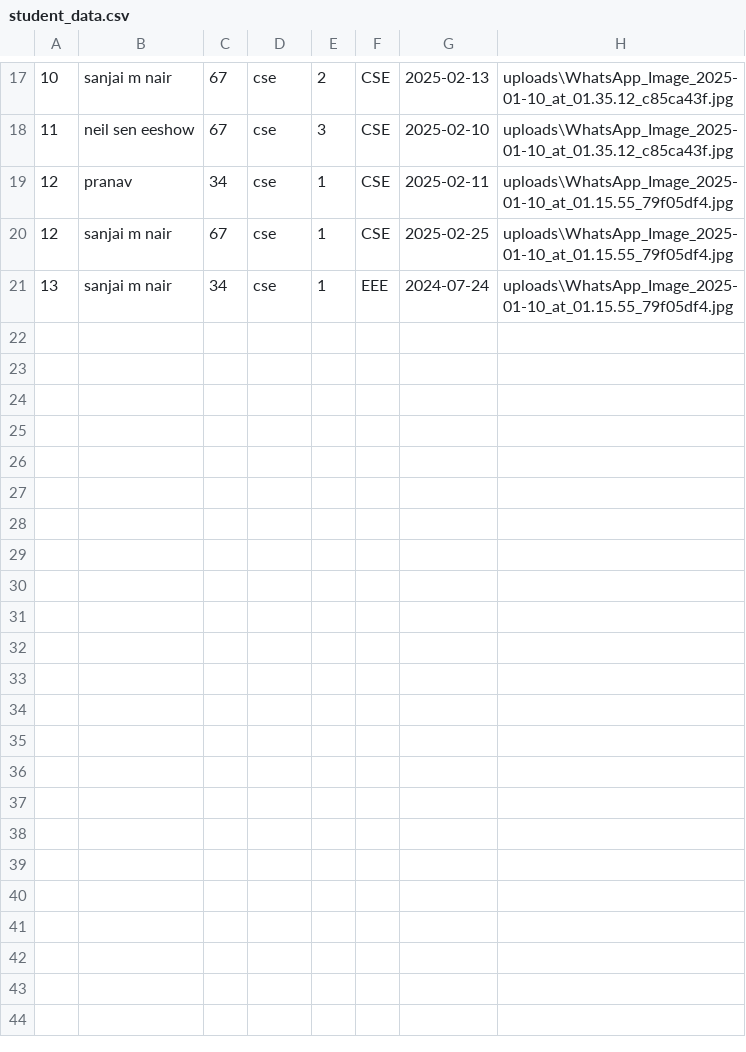
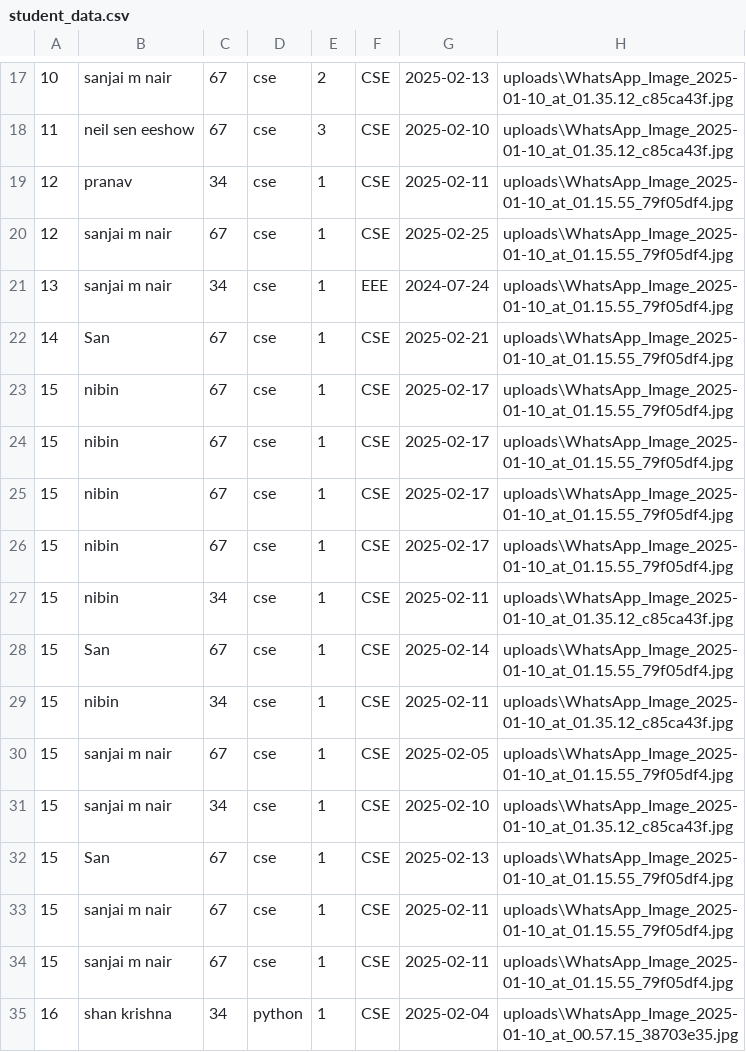
Before and after one commit to Skrishna04/AcadConnect, a CSV file: student_data.csv, drawn as a sheet; only a part is shown, gaps mark what is left out; the diff names each change by its address in the sheet, - before the commit and + after, or states it on an @@ line.

```diff
--- a/student_data.csv
+++ b/student_data.csv
+row 22: 14 | San | 67 | cse | 1 | CSE | 2025-02-21 | uploads\WhatsApp_Image_2025-01-10_at_01.15.55_79f05df4.jpg
+row 23: 15 | nibin | 67 | cse | 1 | CSE | 2025-02-17 | uploads\WhatsApp_Image_2025-01-10_at_01.15.55_79f05df4.jpg
+row 24: 15 | nibin | 67 | cse | 1 | CSE | 2025-02-17 | uploads\WhatsApp_Image_2025-01-10_at_01.15.55_79f05df4.jpg
+row 25: 15 | nibin | 67 | cse | 1 | CSE | 2025-02-17 | uploads\WhatsApp_Image_2025-01-10_at_01.15.55_79f05df4.jpg
+row 26: 15 | nibin | 67 | cse | 1 | CSE | 2025-02-17 | uploads\WhatsApp_Image_2025-01-10_at_01.15.55_79f05df4.jpg
+row 27: 15 | nibin | 34 | cse | 1 | CSE | 2025-02-11 | uploads\WhatsApp_Image_2025-01-10_at_01.35.12_c85ca43f.jpg
+row 28: 15 | San | 67 | cse | 1 | CSE | 2025-02-14 | uploads\WhatsApp_Image_2025-01-10_at_01.15.55_79f05df4.jpg
+row 29: 15 | nibin | 34 | cse | 1 | CSE | 2025-02-11 | uploads\WhatsApp_Image_2025-01-10_at_01.35.12_c85ca43f.jpg
+row 30: 15 | sanjai m nair | 67 | cse | 1 | CSE | 2025-02-05 | uploads\WhatsApp_Image_2025-01-10_at_01.15.55_79f05df4.jpg
+row 31: 15 | sanjai m nair | 34 | cse | 1 | CSE | 2025-02-10 | uploads\WhatsApp_Image_2025-01-10_at_01.35.12_c85ca43f.jpg
+row 32: 15 | San | 67 | cse | 1 | CSE | 2025-02-13 | uploads\WhatsApp_Image_2025-01-10_at_01.15.55_79f05df4.jpg
+row 33: 15 | sanjai m nair | 67 | cse | 1 | CSE | 2025-02-11 | uploads\WhatsApp_Image_2025-01-10_at_01.15.55_79f05df4.jpg
+row 34: 15 | sanjai m nair | 67 | cse | 1 | CSE | 2025-02-11 | uploads\WhatsApp_Image_2025-01-10_at_01.15.55_79f05df4.jpg
+row 35: 16 | shan krishna | 34 | python | 1 | CSE | 2025-02-04 | uploads\WhatsApp_Image_2025-01-10_at_00.57.15_38703e35.jpg
```
Also changed, not shown: 8 other files.
